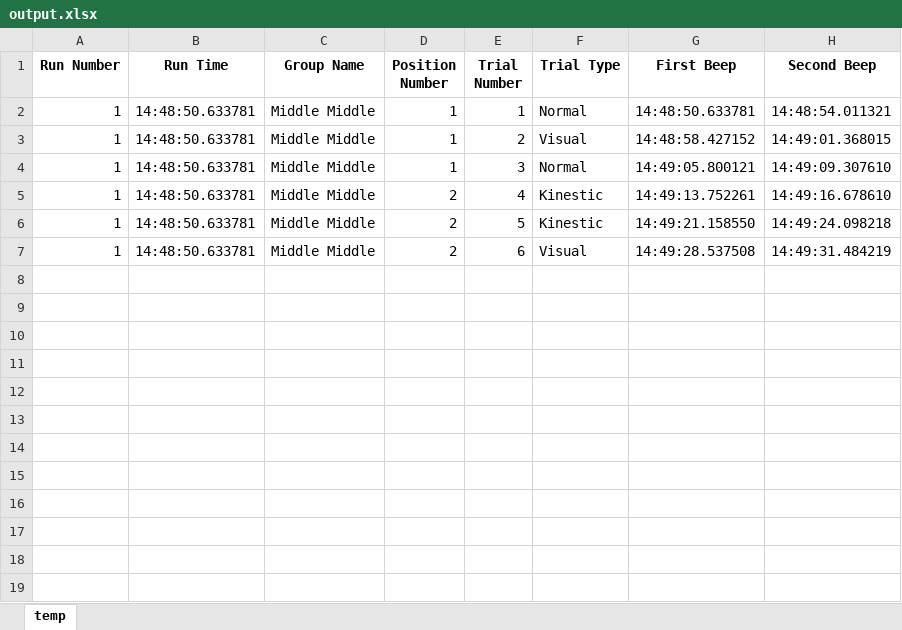
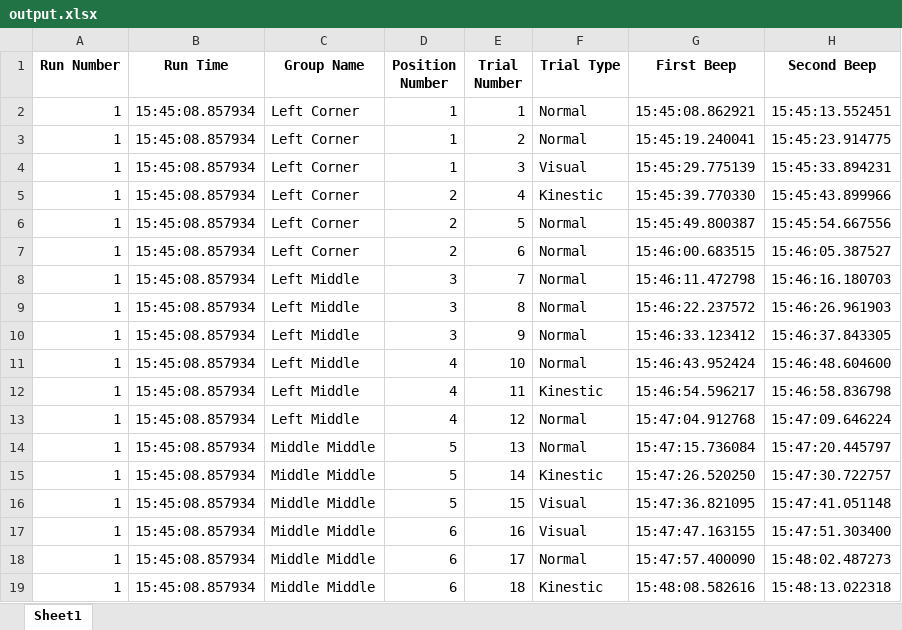
Before and after one commit to neuma-script/pool-experiment, an Excel workbook: output.xlsx, sheet Sheet1, drawn as a sheet; only a part is shown; values as stored, in another font and other column widths than the file's, no borders; addresses are those after the commit; the diff covers the shown part only; the diff names each change by its address in the sheet, - before the commit and + after, or states it on an @@ line.

Commit message:
analyze optitrack data for 1 ball

```diff
--- a/output.xlsx (sheet Sheet1)
+++ b/output.xlsx (sheet Sheet1)
-sheet tab: temp
+sheet tab: Sheet1
-B2:B6 (Run Time): 14:48:50.633781
+B2:B6 (Run Time): 15:45:08.857934
-C2:C6 (Group Name): Middle Middle
+C2:C6 (Group Name): Left Corner
-G2 (First Beep): 14:48:50.633781
+G2 (First Beep): 15:45:08.862921
-H2 (Second Beep): 14:48:54.011321
+H2 (Second Beep): 15:45:13.552451
-F3 (Trial Type): Visual
+F3 (Trial Type): Normal
-G3 (First Beep): 14:48:58.427152
+G3 (First Beep): 15:45:19.240041
-H3 (Second Beep): 14:49:01.368015
+H3 (Second Beep): 15:45:23.914775
-F4 (Trial Type): Normal
+F4 (Trial Type): Visual
-G4 (First Beep): 14:49:05.800121
+G4 (First Beep): 15:45:29.775139
-H4 (Second Beep): 14:49:09.307610
+H4 (Second Beep): 15:45:33.894231
-G5 (First Beep): 14:49:13.752261
+G5 (First Beep): 15:45:39.770330
-H5 (Second Beep): 14:49:16.678610
+H5 (Second Beep): 15:45:43.899966
-F6 (Trial Type): Kinestic
+F6 (Trial Type): Normal
-G6 (First Beep): 14:49:21.158550
+G6 (First Beep): 15:45:49.800387
-H6 (Second Beep): 14:49:24.098218
+H6 (Second Beep): 15:45:54.667556
+row 7: 1 | 15:45:08.857934 | Left Corner | 2 | 6 | Normal | 15:46:00.683515 | 15:46:05.387527
+row 8: 1 | 15:45:08.857934 | Left Middle | 3 | 7 | Normal | 15:46:11.472798 | 15:46:16.180703
+row 9: 1 | 15:45:08.857934 | Left Middle | 3 | 8 | Normal | 15:46:22.237572 | 15:46:26.961903
+row 10: 1 | 15:45:08.857934 | Left Middle | 3 | 9 | Normal | 15:46:33.123412 | 15:46:37.843305
+row 11: 1 | 15:45:08.857934 | Left Middle | 4 | 10 | Normal | 15:46:43.952424 | 15:46:48.604600
+row 12: 1 | 15:45:08.857934 | Left Middle | 4 | 11 | Kinestic | 15:46:54.596217 | 15:46:58.836798
+row 13: 1 | 15:45:08.857934 | Left Middle | 4 | 12 | Normal | 15:47:04.912768 | 15:47:09.646224
+row 14: 1 | 15:45:08.857934 | Middle Middle | 5 | 13 | Normal | 15:47:15.736084 | 15:47:20.445797
+row 15: 1 | 15:45:08.857934 | Middle Middle | 5 | 14 | Kinestic | 15:47:26.520250 | 15:47:30.722757
-B16 (Run Time): 14:48:50.633781
+B16 (Run Time): 15:45:08.857934
-D16 (Position Number): 2
+D16 (Position Number): 5
-E16 (Trial Number): 6
+E16 (Trial Number): 15
-G16 (First Beep): 14:49:28.537508
+G16 (First Beep): 15:47:36.821095
-H16 (Second Beep): 14:49:31.484219
+H16 (Second Beep): 15:47:41.051148
+row 17: 1 | 15:45:08.857934 | Middle Middle | 6 | 16 | Visual | 15:47:47.163155 | 15:47:51.303400
+row 18: 1 | 15:45:08.857934 | Middle Middle | 6 | 17 | Normal | 15:47:57.400090 | 15:48:02.487273
+row 19: 1 | 15:45:08.857934 | Middle Middle | 6 | 18 | Kinestic | 15:48:08.582616 | 15:48:13.022318
```
Also changed, not shown: 12 added rows elsewhere in this sheet, 3 other files.
